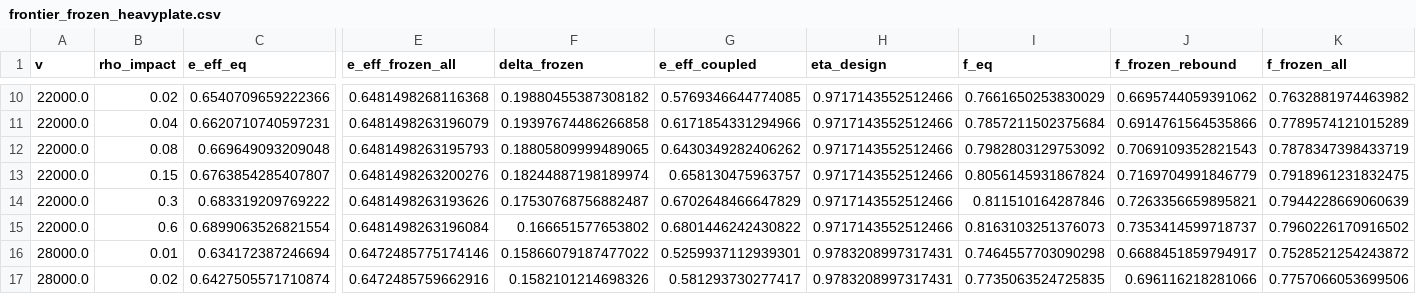
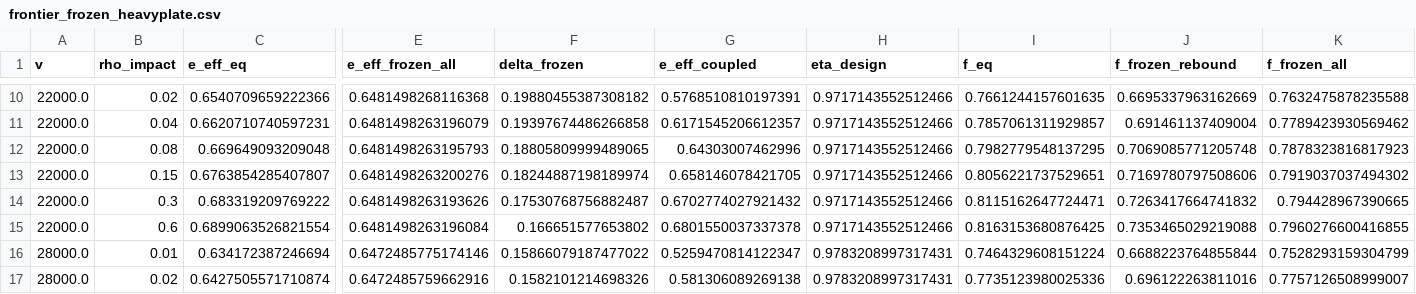
Before and after one commit to katzseth22202/puffsat_impact_simulation, a CSV file: data/results/frontier_frozen_heavyplate.csv, drawn as a sheet; only a part is shown, gaps mark what is left out; the diff covers the shown part only; the diff names each change by its address in the sheet, - before the commit and + after, or states it on an @@ line.

```diff
--- a/data/results/frontier_frozen_heavyplate.csv
+++ b/data/results/frontier_frozen_heavyplate.csv
-G10 (e_eff_coupled): 0.5769346644774085
+G10 (e_eff_coupled): 0.5768510810197391
-I10 (f_eq): 0.7661650253830029
+I10 (f_eq): 0.7661244157601635
-J10 (f_frozen_rebound): 0.6695744059391062
+J10 (f_frozen_rebound): 0.6695337963162669
-K10 (f_frozen_all): 0.7632881974463982
+K10 (f_frozen_all): 0.7632475878235588
-G11 (e_eff_coupled): 0.6171854331294966
+G11 (e_eff_coupled): 0.6171545206612357
-I11 (f_eq): 0.7857211502375684
+I11 (f_eq): 0.7857061311929857
-J11 (f_frozen_rebound): 0.6914761564535866
+J11 (f_frozen_rebound): 0.691461137409004
-K11 (f_frozen_all): 0.7789574121015289
+K11 (f_frozen_all): 0.7789423930569462
-G12 (e_eff_coupled): 0.6430349282406262
+G12 (e_eff_coupled): 0.64303007462996
-I12 (f_eq): 0.7982803129753092
+I12 (f_eq): 0.7982779548137295
-J12 (f_frozen_rebound): 0.7069109352821543
+J12 (f_frozen_rebound): 0.7069085771205748
-K12 (f_frozen_all): 0.7878347398433719
+K12 (f_frozen_all): 0.7878323816817923
-G13 (e_eff_coupled): 0.658130475963757
+G13 (e_eff_coupled): 0.658146078421705
-I13 (f_eq): 0.8056145931867824
+I13 (f_eq): 0.8056221737529651
-J13 (f_frozen_rebound): 0.7169704991846779
+J13 (f_frozen_rebound): 0.7169780797508606
-K13 (f_frozen_all): 0.7918961231832475
+K13 (f_frozen_all): 0.7919037037494302
-G14 (e_eff_coupled): 0.6702648466647829
+G14 (e_eff_coupled): 0.6702774027921432
-I14 (f_eq): 0.811510164287846
+I14 (f_eq): 0.8115162647724471
-J14 (f_frozen_rebound): 0.7263356659895821
+J14 (f_frozen_rebound): 0.7263417664741832
-K14 (f_frozen_all): 0.7944228669060639
+K14 (f_frozen_all): 0.794428967390665
-G15 (e_eff_coupled): 0.6801446242430822
+G15 (e_eff_coupled): 0.6801550037337378
-I15 (f_eq): 0.8163103251376073
+I15 (f_eq): 0.8163153680876425
-J15 (f_frozen_rebound): 0.7353414599718737
+J15 (f_frozen_rebound): 0.7353465029219088
-K15 (f_frozen_all): 0.7960226170916502
+K15 (f_frozen_all): 0.7960276600416855
-G16 (e_eff_coupled): 0.5259937112939301
+G16 (e_eff_coupled): 0.5259470814122347
-I16 (f_eq): 0.7464557703090298
+I16 (f_eq): 0.7464329608151224
-J16 (f_frozen_rebound): 0.6688451859794917
+J16 (f_frozen_rebound): 0.6688223764855844
-K16 (f_frozen_all): 0.7528521254243872
+K16 (f_frozen_all): 0.7528293159304799
-G17 (e_eff_coupled): 0.581293730277417
+G17 (e_eff_coupled): 0.581306089269138
-I17 (f_eq): 0.7735063524725835
+I17 (f_eq): 0.7735123980025336
-J17 (f_frozen_rebound): 0.696116218281066
+J17 (f_frozen_rebound): 0.696122263811016
-K17 (f_frozen_all): 0.7757066053699506
+K17 (f_frozen_all): 0.7757126508999007
```
Also changed, not shown: 52 edited cells elsewhere in this file, data/results/frontier.csv, data/results/frontier_ablating.csv, 12 other files.
